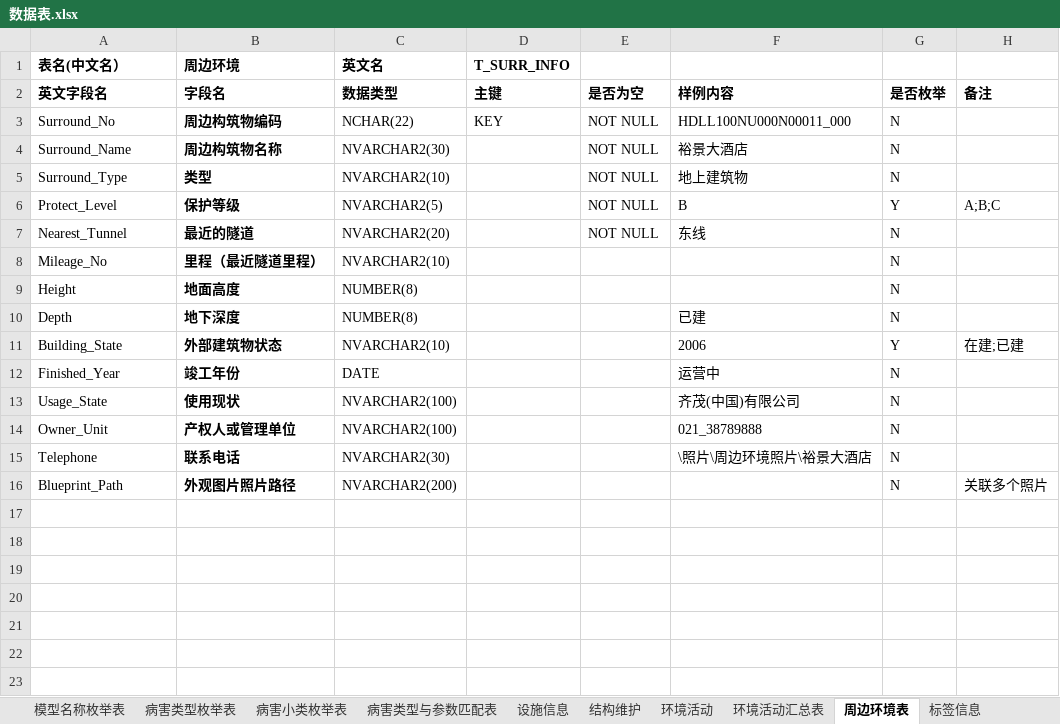
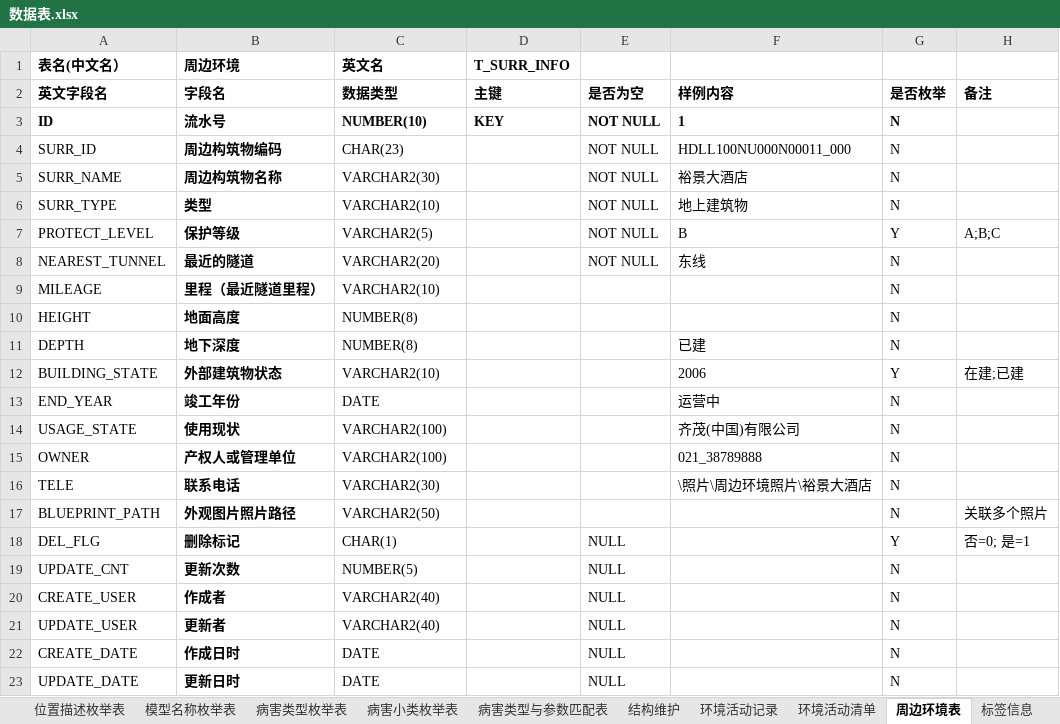
Before and after one commit to SHU-SDGF/docs, an Excel workbook: 数据表.xlsx, sheet 周边环境表, drawn as a sheet; values as stored, in another font and other column widths than the file's, no borders; addresses are those after the commit; the diff names each change by its address in the sheet, - before the commit and + after, or states it on an @@ line.

```diff
--- a/数据表.xlsx (sheet 周边环境表)
+++ b/数据表.xlsx (sheet 周边环境表)
-sheet tab: 环境活动
+sheet tab: 环境活动记录
-sheet tab: 环境活动汇总表
+sheet tab: 环境活动清单
-sheet tab: 设施信息
+row 3: ID | 流水号 | NUMBER(10) | KEY | NOT NULL | 1 | N
-A4 (表名(中文名）): Surround_No
+A4 (表名(中文名）): SURR_ID
-C4 (英文名): NCHAR(22)
+C4 (英文名): CHAR(23)
-D4 (T_SURR_INFO): KEY
+D4 (T_SURR_INFO): (empty)
-A5 (表名(中文名）): Surround_Name
+A5 (表名(中文名）): SURR_NAME
-C5 (英文名): NVARCHAR2(30)
+C5 (英文名): VARCHAR2(30)
-A6 (表名(中文名）): Surround_Type
+A6 (表名(中文名）): SURR_TYPE
-C6 (英文名): NVARCHAR2(10)
+C6 (英文名): VARCHAR2(10)
-A7 (表名(中文名）): Protect_Level
+A7 (表名(中文名）): PROTECT_LEVEL
-C7 (英文名): NVARCHAR2(5)
+C7 (英文名): VARCHAR2(5)
-A8 (表名(中文名）): Nearest_Tunnel
+A8 (表名(中文名）): NEAREST_TUNNEL
-C8 (英文名): NVARCHAR2(20)
+C8 (英文名): VARCHAR2(20)
-A9 (表名(中文名）): Mileage_No
+A9 (表名(中文名）): MILEAGE
-C9 (英文名): NVARCHAR2(10)
+C9 (英文名): VARCHAR2(10)
-A10 (表名(中文名）): Height
+A10 (表名(中文名）): HEIGHT
-A11 (表名(中文名）): Depth
+A11 (表名(中文名）): DEPTH
-A12 (表名(中文名）): Building_State
+A12 (表名(中文名）): BUILDING_STATE
-C12 (英文名): NVARCHAR2(10)
+C12 (英文名): VARCHAR2(10)
-A13 (表名(中文名）): Finished_Year
+A13 (表名(中文名）): END_YEAR
-A14 (表名(中文名）): Usage_State
+A14 (表名(中文名）): USAGE_STATE
-C14:C15 (英文名): NVARCHAR2(100)
+C14:C15 (英文名): VARCHAR2(100)
-A15 (表名(中文名）): Owner_Unit
+A15 (表名(中文名）): OWNER
-A16 (表名(中文名）): Telephone
+A16 (表名(中文名）): TELE
-C16 (英文名): NVARCHAR2(30)
+C16 (英文名): VARCHAR2(30)
-A17 (表名(中文名）): Blueprint_Path
+A17 (表名(中文名）): BLUEPRINT_PATH
-C17 (英文名): NVARCHAR2(200)
+C17 (英文名): VARCHAR2(50)
+row 18: DEL_FLG | 删除标记 | CHAR(1) |  | NULL |  | Y | 否=0; 是=1
+row 19: UPDATE_CNT | 更新次数 | NUMBER(5) |  | NULL |  | N
+row 20: CREATE_USER | 作成者 | VARCHAR2(40) |  | NULL |  | N
+row 21: UPDATE_USER | 更新者 | VARCHAR2(40) |  | NULL |  | N
+row 22: CREATE_DATE | 作成日时 | DATE |  | NULL |  | N
+row 23: UPDATE_DATE | 更新日时 | DATE |  | NULL |  | N
```
Also changed, not shown: sheet 标签类别, sheet 环境活动记录, sheet 标签信息, sheet 环境活动清单, sheet 结构维护, sheet 登陆用户表, other sheet tabs, 1 other file.
